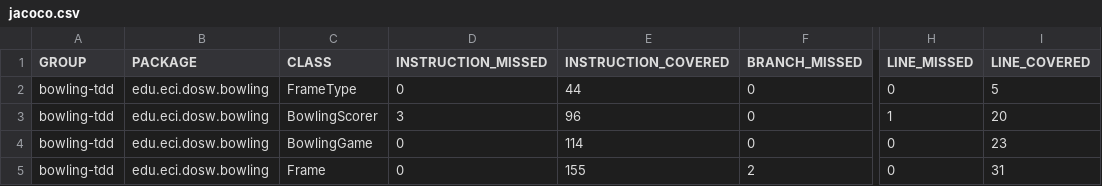
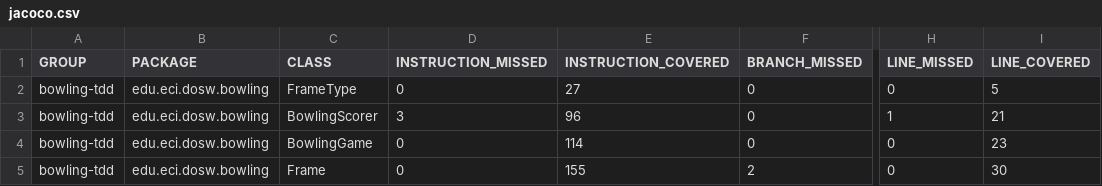
Before and after one commit to CatrachoINXS/DOSW-Taller2-Bowling-Ortiz-Camilo, a CSV file: bowling-tdd/target/site/jacoco/jacoco.csv, drawn as a sheet; only a part is shown, gaps mark what is left out; the diff names each change by its address in the sheet, - before the commit and + after, or states it on an @@ line.

```diff
--- a/bowling-tdd/target/site/jacoco/jacoco.csv
+++ b/bowling-tdd/target/site/jacoco/jacoco.csv
-E2 (INSTRUCTION_COVERED): 44
+E2 (INSTRUCTION_COVERED): 27
-I3 (LINE_COVERED): 20
+I3 (LINE_COVERED): 21
-I5 (LINE_COVERED): 31
+I5 (LINE_COVERED): 30
```
Also changed, not shown: 25 other files.
